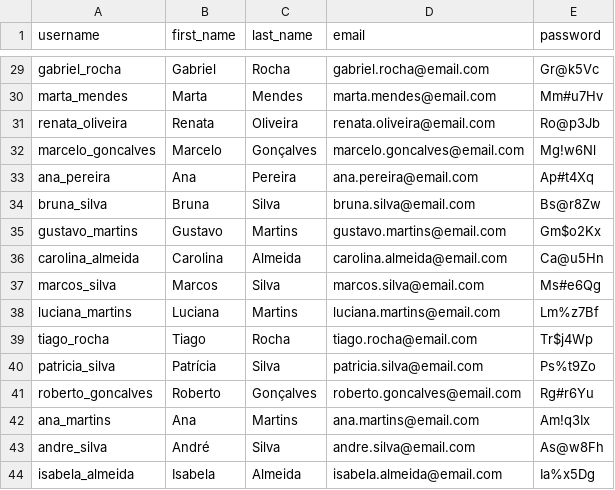
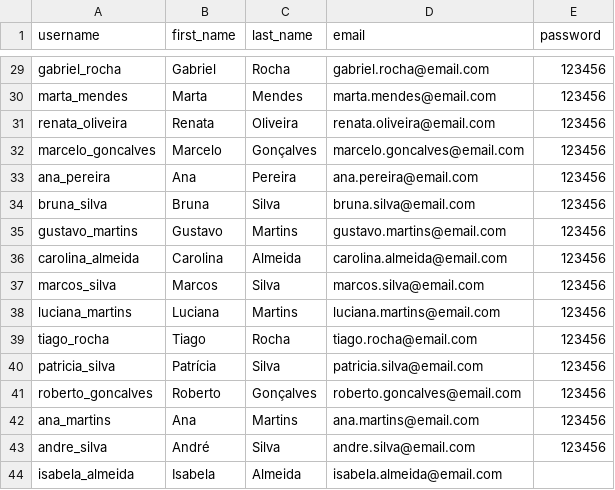
Before and after one commit to abispo/shared-files, a CSV file: usernames_django.csv, drawn as a sheet; only a part is shown, gaps mark what is left out; the diff covers the shown part only; the diff names each change by its address in the sheet, - before the commit and + after, or states it on an @@ line.

```diff
--- a/usernames_django.csv
+++ b/usernames_django.csv
-E29 (password): Gr@k5Vc
+E29 (password): 123456
-E30 (password): Mm#u7Hv
+E30 (password): 123456
-E31 (password): Ro@p3Jb
+E31 (password): 123456
-E32 (password): Mg!w6Nl
+E32 (password): 123456
-E33 (password): Ap#t4Xq
+E33 (password): 123456
-E34 (password): Bs@r8Zw
+E34 (password): 123456
-E35 (password): Gm$o2Kx
+E35 (password): 123456
-E36 (password): Ca@u5Hn
+E36 (password): 123456
-E37 (password): Ms#e6Qg
+E37 (password): 123456
-E38 (password): Lm%z7Bf
+E38 (password): 123456
-E39 (password): Tr$j4Wp
+E39 (password): 123456
-E40 (password): Ps%t9Zo
+E40 (password): 123456
-E41 (password): Rg#r6Yu
+E41 (password): 123456
-E42 (password): Am!q3Ix
+E42 (password): 123456
-E43 (password): As@w8Fh
+E43 (password): 123456
-E44 (password): Ia%x5Dg
+E44 (password): (empty)
```
Also changed, not shown: 27 edited cells elsewhere in this file, gerenciamento_kitnets/imoveis.csv, 1 other file.
